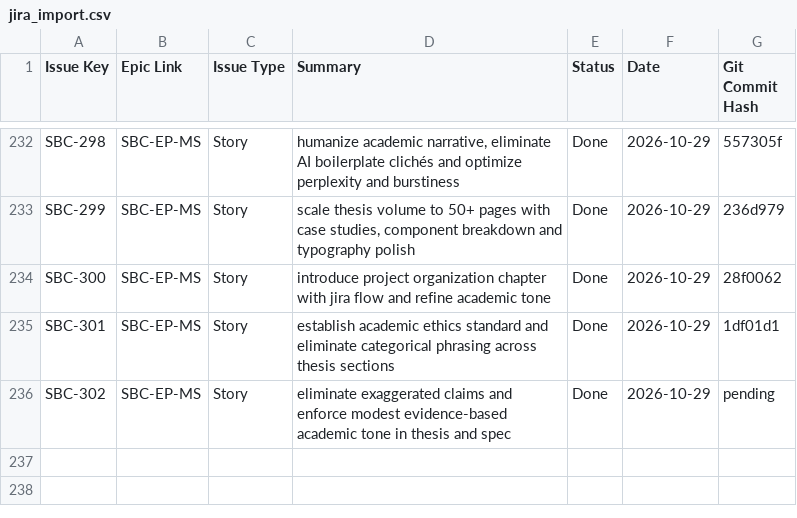
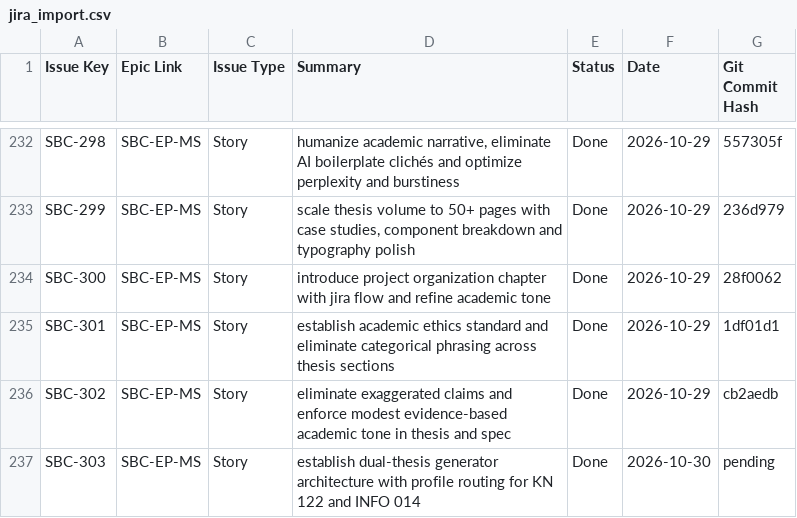
Before and after one commit to DmitryStetsenko/magisterts-smart-bkt-chain, a CSV file: docs/tasks/jira_import.csv, drawn as a sheet; only a part is shown, gaps mark what is left out.

Commit message:
[SBC-303][EP-MS] feat: isolate dual thesis architecture and profile routing for KN and INFO

```diff
--- a/docs/tasks/jira_import.csv
+++ b/docs/tasks/jira_import.csv
@@ -235,2 +235,3 @@ SBC-300,SBC-EP-MS,Story,"introduce project organization chapter with jira flow a
 SBC-301,SBC-EP-MS,Story,"establish academic ethics standard and eliminate categorical phrasing across thesis sections",Done,2026-10-29,1df01d1
-SBC-302,SBC-EP-MS,Story,"eliminate exaggerated claims and enforce modest evidence-based academic tone in thesis and spec",Done,2026-10-29,pending
+SBC-302,SBC-EP-MS,Story,"eliminate exaggerated claims and enforce modest evidence-based academic tone in thesis and spec",Done,2026-10-29,cb2aedb
+SBC-303,SBC-EP-MS,Story,"establish dual-thesis generator architecture with profile routing for KN 122 and INFO 014",Done,2026-10-30,pending
```
Also changed, not shown: 20 other files.
